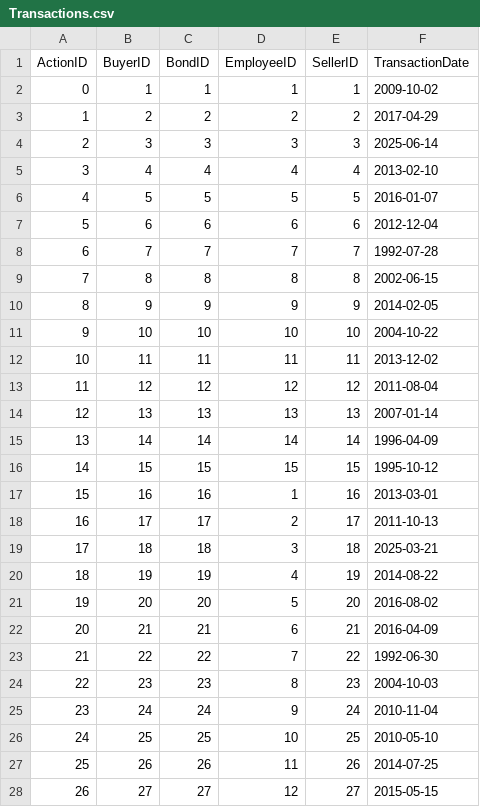
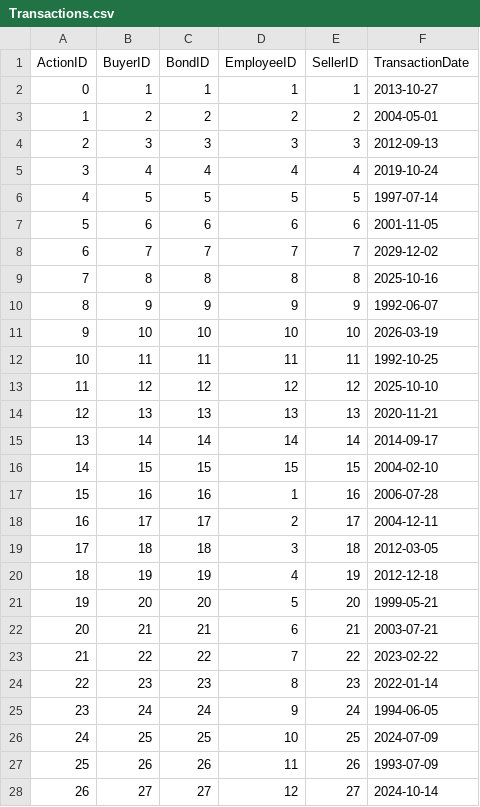
Before and after one commit to n0varider/database-project, a CSV file: src/GeneratingCode/DataWrite/Transactions.csv, drawn as a sheet; only a part is shown; the diff covers the shown part only.

```diff
--- a/src/GeneratingCode/DataWrite/Transactions.csv
+++ b/src/GeneratingCode/DataWrite/Transactions.csv
@@ -1,28 +1,28 @@
 ActionID,BuyerID,BondID,EmployeeID,SellerID,TransactionDate
-0,1,1,1,1,2009-10-02
-1,2,2,2,2,2017-04-29
-2,3,3,3,3,2025-06-14
-3,4,4,4,4,2013-02-10
-4,5,5,5,5,2016-01-07
-5,6,6,6,6,2012-12-04
-6,7,7,7,7,1992-07-28
-7,8,8,8,8,2002-06-15
-8,9,9,9,9,2014-02-05
-9,10,10,10,10,2004-10-22
-10,11,11,11,11,2013-12-02
-11,12,12,12,12,2011-08-04
-12,13,13,13,13,2007-01-14
-13,14,14,14,14,1996-04-09
-14,15,15,15,15,1995-10-12
-15,16,16,1,16,2013-03-01
-16,17,17,2,17,2011-10-13
-17,18,18,3,18,2025-03-21
-18,19,19,4,19,2014-08-22
-19,20,20,5,20,2016-08-02
-20,21,21,6,21,2016-04-09
-21,22,22,7,22,1992-06-30
-22,23,23,8,23,2004-10-03
-23,24,24,9,24,2010-11-04
-24,25,25,10,25,2010-05-10
-25,26,26,11,26,2014-07-25
-26,27,27,12,27,2015-05-15
+0,1,1,1,1,2013-10-27
+1,2,2,2,2,2004-05-01
+2,3,3,3,3,2012-09-13
+3,4,4,4,4,2019-10-24
+4,5,5,5,5,1997-07-14
+5,6,6,6,6,2001-11-05
+6,7,7,7,7,2029-12-02
+7,8,8,8,8,2025-10-16
+8,9,9,9,9,1992-06-07
+9,10,10,10,10,2026-03-19
+10,11,11,11,11,1992-10-25
+11,12,12,12,12,2025-10-10
+12,13,13,13,13,2020-11-21
+13,14,14,14,14,2014-09-17
+14,15,15,15,15,2004-02-10
+15,16,16,1,16,2006-07-28
+16,17,17,2,17,2004-12-11
+17,18,18,3,18,2012-03-05
+18,19,19,4,19,2012-12-18
+19,20,20,5,20,1999-05-21
+20,21,21,6,21,2003-07-21
+21,22,22,7,22,2023-02-22
+22,23,23,8,23,2022-01-14
+23,24,24,9,24,1994-06-05
+24,25,25,10,25,2024-07-09
+25,26,26,11,26,1993-07-09
+26,27,27,12,27,2024-10-14
```
Also changed, not shown: 7 removed rows and 107 edited cells elsewhere in this file, src/GeneratingCode/DataWrite/Accounts.csv, src/GeneratingCode/DataWrite/Buyers.csv, 14 other files.
